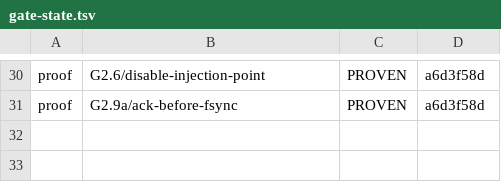
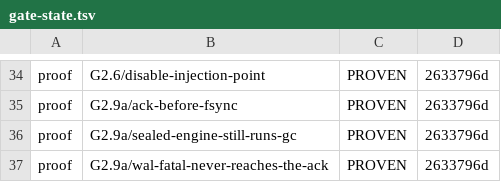
Before and after one commit to anzellai/sky, a TSV file: docs/bluedb/gate-state.tsv, drawn as a sheet; only a part is shown, gaps mark what is left out; addresses are those after the commit; the diff covers the shown part only; the diff names each change by its address in the sheet, - before the commit and + after, or states it on an @@ line.

Commit message:
chore(bluedb-v2): record the RED transcripts — 28/29 mutations PROVEN, the canary still VACUOUS
`--verify-mutations`, run from the REPO ROOT (a scratch worktree has no built
compiler for `dev_tree_compiler` to lend, which is how a previous session
recorded a false `G0.3 VACUOUS`):

  * the six new falsifications — G2.9a/sealed-engine-still-runs-gc,
    G2.9a/wal-fatal-never-reaches-the-ack, both G2.13j and both G2.13k — PROVEN;
  * the twenty-two that existed before, re-taken at this HEAD, all still PROVEN;
  * the canary G0.C VACUOUS, so the verifier is measuring the worktree.

`cargo test -p xtask` is green again now that every new mutation has the
transcript its LEAF_COVERAGE row is checked against.

Full tier: G0 PASS, and goal 2's implemented gates — G2.6, G2.9a, G2.13a–k —
all PASS.

```diff
--- a/docs/bluedb/gate-state.tsv
+++ b/docs/bluedb/gate-state.tsv
-D34:D35: a6d3f58d
+D34:D35: 2633796d
+row 36: proof | G2.9a/sealed-engine-still-runs-gc | PROVEN | 2633796d
+row 37: proof | G2.9a/wal-fatal-never-reaches-the-ack | PROVEN | 2633796d
```
Also changed, not shown: 4 added rows and 27 edited cells elsewhere in this file, 21 other files.
